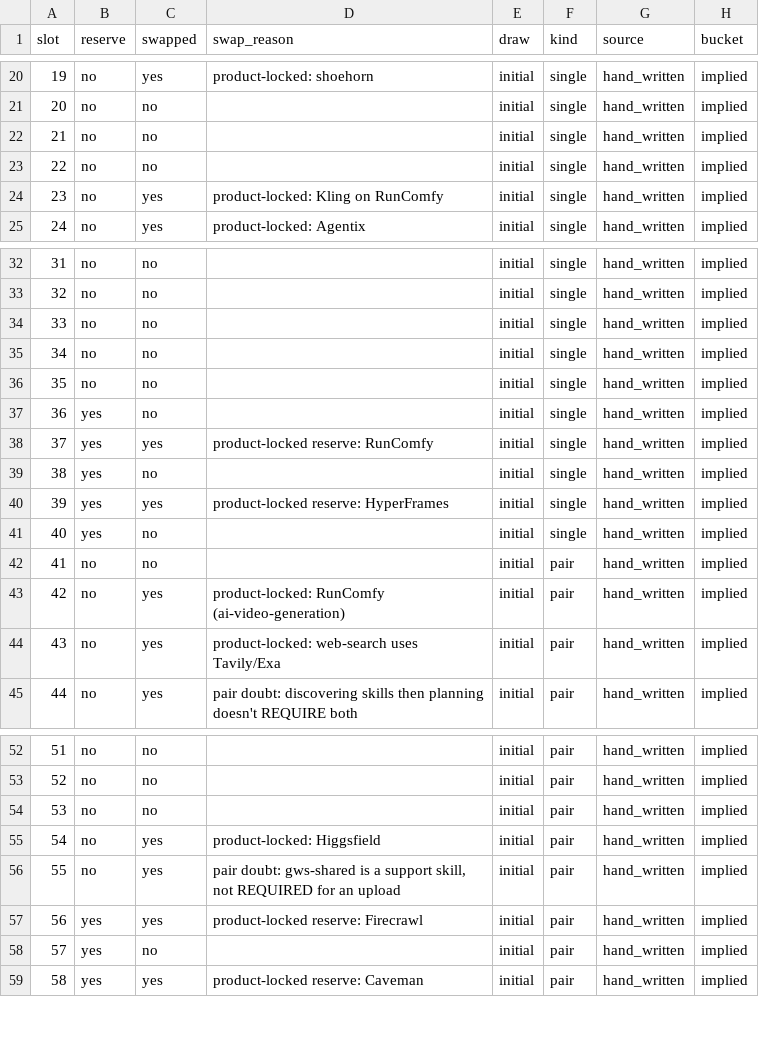
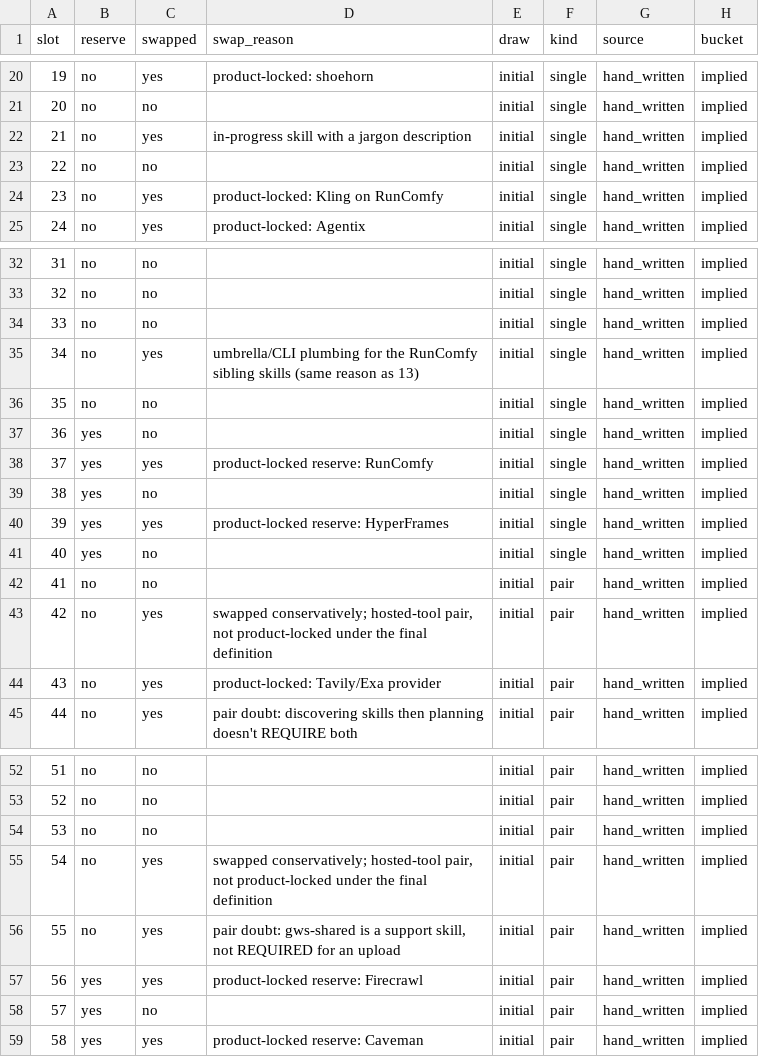
Before and after one commit to Shaji-Mohammed/skills-cli, a CSV file: evals/handwritten/implied_slots.csv, drawn as a sheet; only a part is shown, gaps mark what is left out; the diff names each change by its address in the sheet, - before the commit and + after, or states it on an @@ line.

```diff
--- a/evals/handwritten/implied_slots.csv
+++ b/evals/handwritten/implied_slots.csv
-C22 (swapped): no
+C22 (swapped): yes
-D22 (swap_reason): (empty)
+D22 (swap_reason): in-progress skill with a jargon description
-C35 (swapped): no
+C35 (swapped): yes
-D35 (swap_reason): (empty)
+D35 (swap_reason): umbrella/CLI plumbing for the RunComfy sibling skills (same reason as 13)
-D43 (swap_reason): product-locked: RunComfy (ai-video-generation)
+D43 (swap_reason): swapped conservatively; hosted-tool pair, not product-locked under the final definition
-D44 (swap_reason): product-locked: web-search uses Tavily/Exa
+D44 (swap_reason): product-locked: Tavily/Exa provider
-D55 (swap_reason): product-locked: Higgsfield
+D55 (swap_reason): swapped conservatively; hosted-tool pair, not product-locked under the final definition
```
Also changed, not shown: 2 other files.
